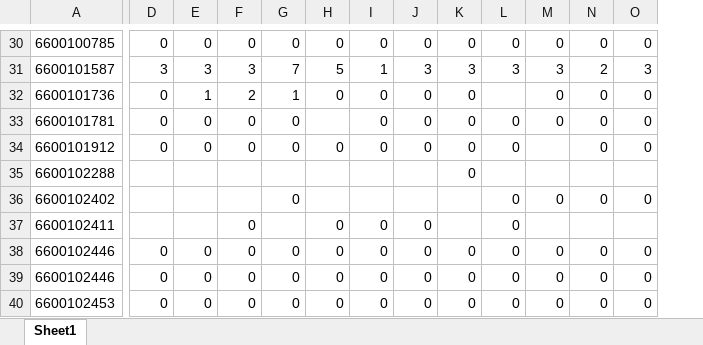
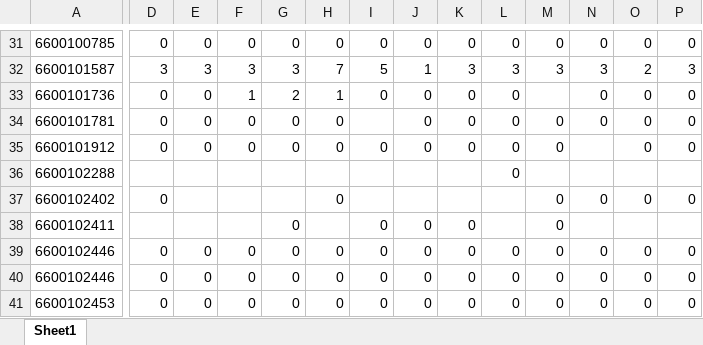
Before and after one commit to sivigilaper/Boletin_epi, an Excel workbook: Boletin_ Epi_Pereira/Datos/revision_IRAUci_semanal.xlsx, sheet Sheet1, drawn as a sheet; only a part is shown, gaps mark what is left out; values as stored, in another font and other column widths than the file's, no borders; addresses are those after the commit; the diff covers the shown part only; the diff names each change by its address in the sheet, - before the commit and + after, or states it on an @@ line.

```diff
--- a/Boletin_ Epi_Pereira/Datos/revision_IRAUci_semanal.xlsx (sheet Sheet1)
+++ b/Boletin_ Epi_Pereira/Datos/revision_IRAUci_semanal.xlsx (sheet Sheet1)
+column P, rows 31-41: 0 | 3 | 0 | 0 | 0 |  | 0 |  | 0 | 0 | 0
-G32: 7
+G32: 3
-H32: 5
+H32: 7
-I32: 1
+I32: 5
-J32: 3
+J32: 1
-N32: 2
+N32: 3
-O32: 3
+O32: 2
-E33: 1
+E33: 0
-F33: 2
+F33: 1
-G33: 1
+G33: 2
-H33: 0
+H33: 1
-L33: (empty)
+L33: 0
-M33: 0
+M33: (empty)
-H34: (empty)
+H34: 0
-I34: 0
+I34: (empty)
-M35: (empty)
+M35: 0
-N35: 0
+N35: (empty)
-K36: 0
+K36: (empty)
-L36: (empty)
+L36: 0
-D37: (empty)
+D37: 0
-G37: 0
+G37: (empty)
-H37: (empty)
+H37: 0
-L37:L38: 0
+L37:L38: (empty)
-F38: 0
+F38: (empty)
-G38: (empty)
+G38: 0
-H38: 0
+H38: (empty)
-K38: (empty)
+K38: 0
-M38: (empty)
+M38: 0
```
Also changed, not shown: 3 added rows, 2 removed rows and 94 edited cells elsewhere in this sheet, Boletin_ Epi_Pereira/Datos/eda2018.xlsx, Boletin_ Epi_Pereira/Datos/poisson.xlsx, 6 other files.
